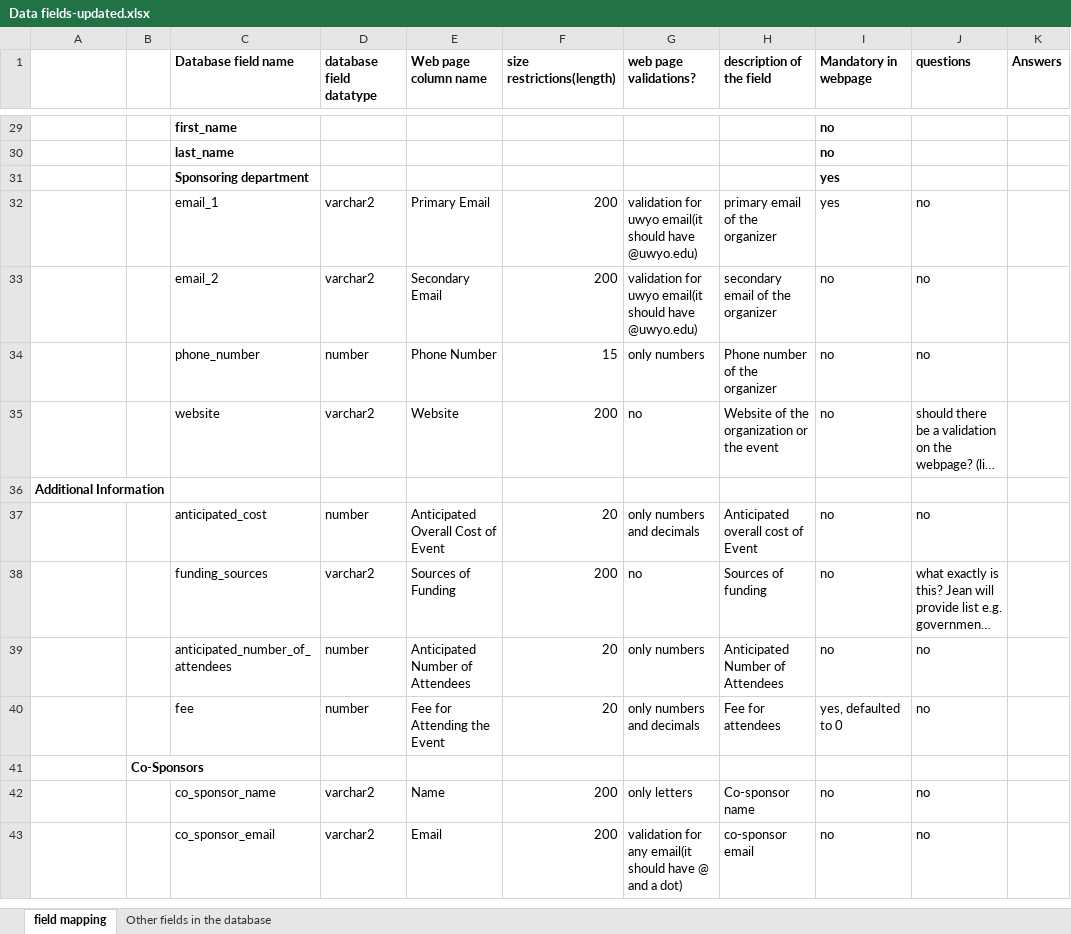
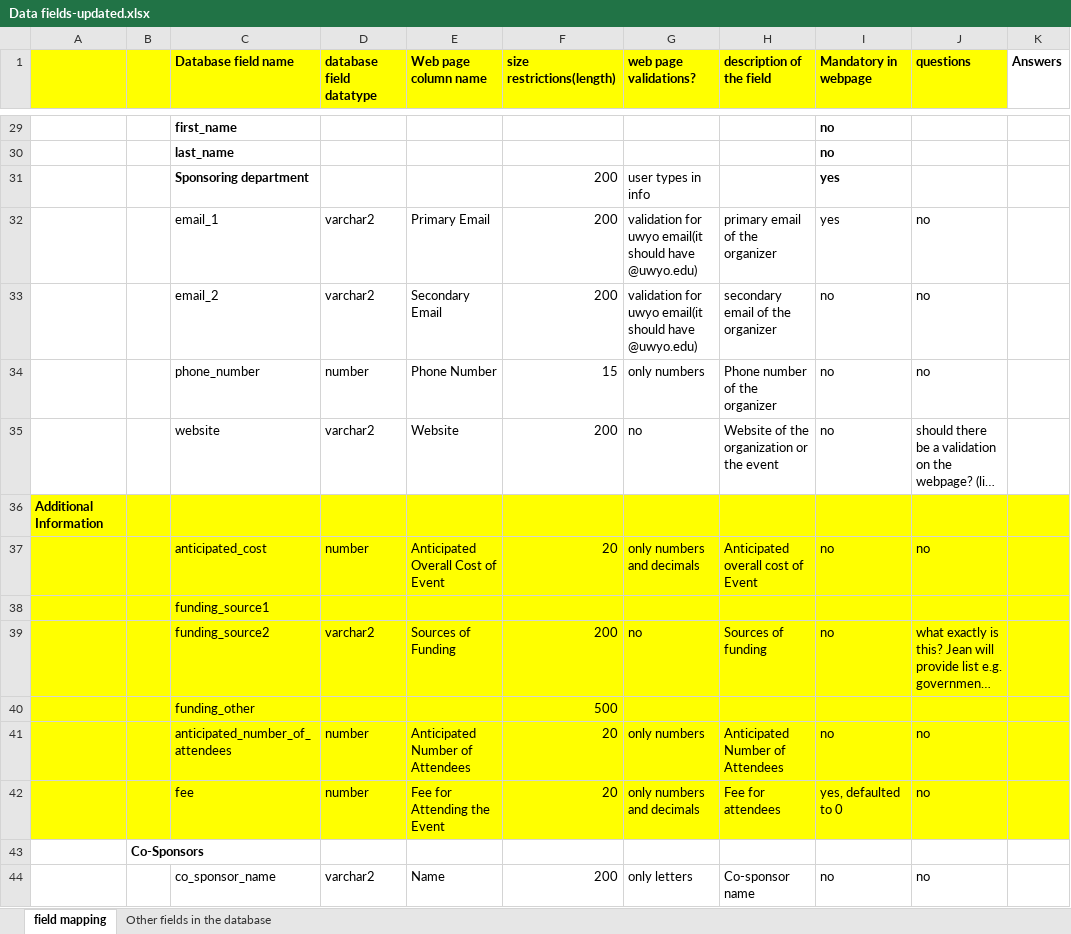
Before and after one commit to Jagadishbapa/Webapp, an Excel workbook: documentation/Data fields-updated.xlsx, sheet field mapping, drawn as a sheet; only a part is shown, gaps mark what is left out; the shorter side is filled out with more unchanged rows; long unchanged cells end in …; values as stored, in another font and other column widths than the file's, no borders; addresses are those after the commit; the diff covers the shown part only; the diff names each change by its address in the sheet, - before the commit and + after, or states it on an @@ line.

```diff
--- a/documentation/Data fields-updated.xlsx (sheet field mapping)
+++ b/documentation/Data fields-updated.xlsx (sheet field mapping)
-A1:J1 fill: none
+A1:J1 fill: #FFFF00
-F31 (size restrictions(length)): (empty)
+F31 (size restrictions(length)): 200
-G31 (web page validations?): (empty)
+G31 (web page validations?): user types in info
-A36:K37 fill: none
+A36:K37 fill: #FFFF00
+row 38:  |  | funding_source1
-A39:K39 fill: none
+A39:K39 fill: #FFFF00
-C39 (Database field name): funding_sources
+C39 (Database field name): funding_source2
+row 40:  |  | funding_other |  |  | 500
-A41:K42 fill: none
+A41:K42 fill: #FFFF00
```
Also changed, not shown: 2 added rows, 2 edited cells and cell formats elsewhere in this sheet, documentation/ETF-Database-CurrentFieldOptions-updated7-17-2018 (1).xlsx, 7 other files.
